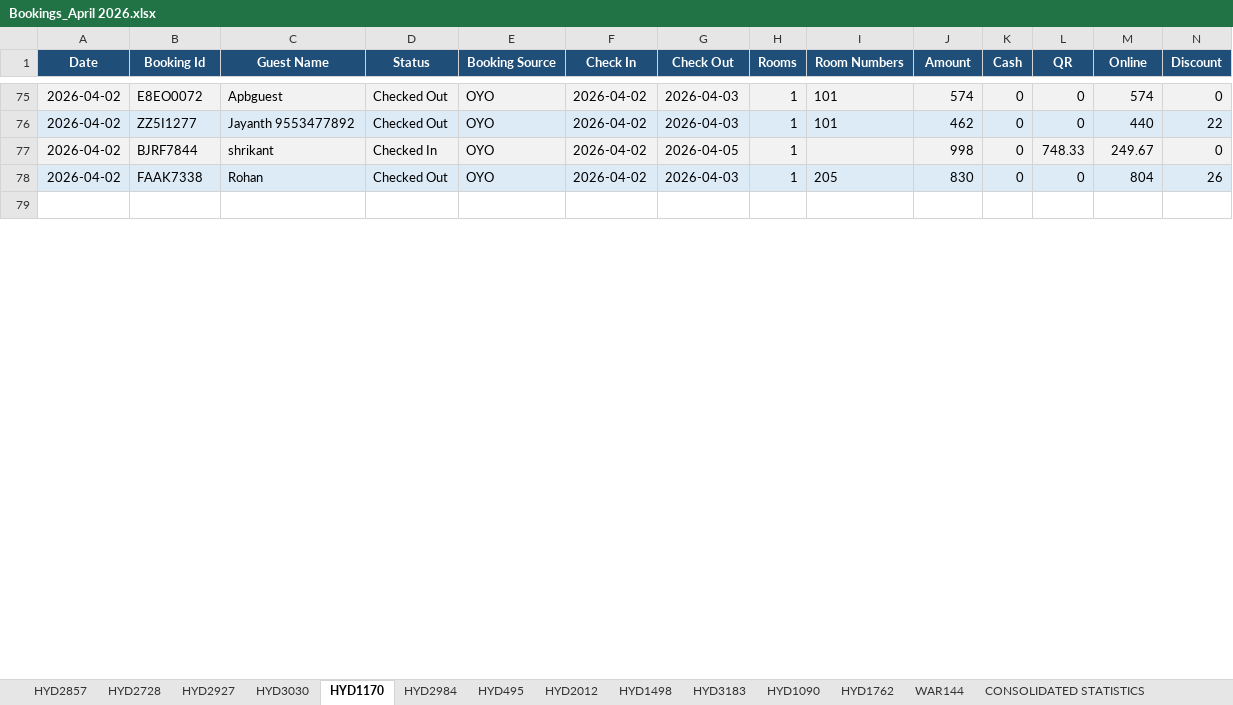
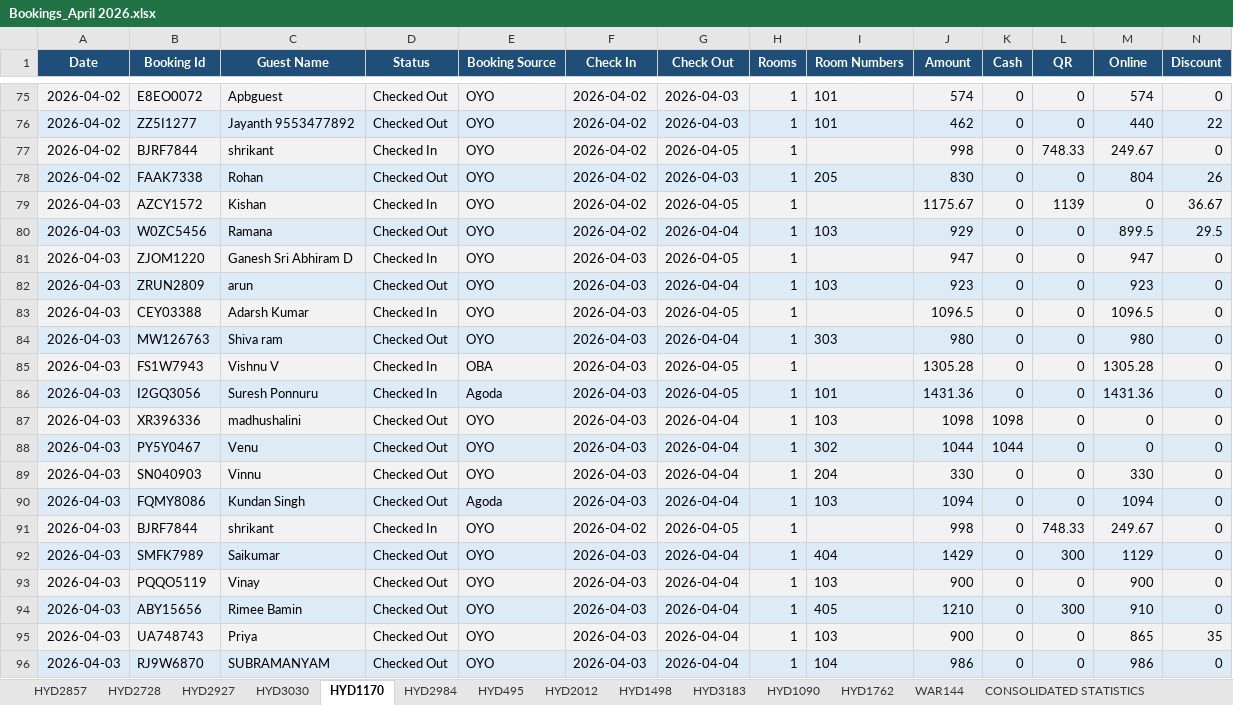
Before and after one commit to propertiesgrouphyd-manager/reports, an Excel workbook: Bookings_April 2026.xlsx, sheet HYD1170, drawn as a sheet; only a part is shown, gaps mark what is left out; the shorter side is filled out with more unchanged rows; values as stored, in another font and other column widths than the file's, no borders; rows hold the shown columns only; the diff covers the shown part only; the diff names each change by its address in the sheet, - before the commit and + after, or states it on an @@ line.

```diff
--- a/Bookings_April 2026.xlsx (sheet HYD1170)
+++ b/Bookings_April 2026.xlsx (sheet HYD1170)
+row 79: 2026-04-03 | AZCY1572 | Kishan | Checked In | OYO | 2026-04-02 | 2026-04-05 | 1 |  | 1175.67 | 0 | 1139 | 0 | 36.67
+row 80: 2026-04-03 | W0ZC5456 | Ramana | Checked Out | OYO | 2026-04-02 | 2026-04-04 | 1 | 103 | 929 | 0 | 0 | 899.5 | 29.5
+row 81: 2026-04-03 | ZJOM1220 | Ganesh Sri Abhiram D | Checked In | OYO | 2026-04-03 | 2026-04-05 | 1 |  | 947 | 0 | 0 | 947 | 0
+row 82: 2026-04-03 | ZRUN2809 | arun | Checked Out | OYO | 2026-04-03 | 2026-04-04 | 1 | 103 | 923 | 0 | 0 | 923 | 0
+row 83: 2026-04-03 | CEY03388 | Adarsh Kumar | Checked In | OYO | 2026-04-03 | 2026-04-05 | 1 |  | 1096.5 | 0 | 0 | 1096.5 | 0
+row 84: 2026-04-03 | MW126763 | Shiva ram | Checked Out | OYO | 2026-04-03 | 2026-04-04 | 1 | 303 | 980 | 0 | 0 | 980 | 0
+row 85: 2026-04-03 | FS1W7943 | Vishnu V | Checked In | OBA | 2026-04-03 | 2026-04-05 | 1 |  | 1305.28 | 0 | 0 | 1305.28 | 0
+row 86: 2026-04-03 | I2GQ3056 | Suresh Ponnuru | Checked In | Agoda | 2026-04-03 | 2026-04-05 | 1 | 101 | 1431.36 | 0 | 0 | 1431.36 | 0
+row 87: 2026-04-03 | XR396336 | madhushalini | Checked Out | OYO | 2026-04-03 | 2026-04-04 | 1 | 103 | 1098 | 1098 | 0 | 0 | 0
+row 88: 2026-04-03 | PY5Y0467 | Venu | Checked Out | OYO | 2026-04-03 | 2026-04-04 | 1 | 302 | 1044 | 1044 | 0 | 0 | 0
+row 89: 2026-04-03 | SN040903 | Vinnu | Checked Out | OYO | 2026-04-03 | 2026-04-04 | 1 | 204 | 330 | 0 | 0 | 330 | 0
+row 90: 2026-04-03 | FQMY8086 | Kundan Singh | Checked Out | Agoda | 2026-04-03 | 2026-04-04 | 1 | 103 | 1094 | 0 | 0 | 1094 | 0
+row 91: 2026-04-03 | BJRF7844 | shrikant | Checked In | OYO | 2026-04-02 | 2026-04-05 | 1 |  | 998 | 0 | 748.33 | 249.67 | 0
+row 92: 2026-04-03 | SMFK7989 | Saikumar | Checked Out | OYO | 2026-04-03 | 2026-04-04 | 1 | 404 | 1429 | 0 | 300 | 1129 | 0
+row 93: 2026-04-03 | PQQO5119 | Vinay | Checked Out | OYO | 2026-04-03 | 2026-04-04 | 1 | 103 | 900 | 0 | 0 | 900 | 0
+row 94: 2026-04-03 | ABY15656 | Rimee Bamin | Checked Out | OYO | 2026-04-03 | 2026-04-04 | 1 | 405 | 1210 | 0 | 300 | 910 | 0
+row 95: 2026-04-03 | UA748743 | Priya | Checked Out | OYO | 2026-04-03 | 2026-04-04 | 1 | 103 | 900 | 0 | 0 | 865 | 35
+row 96: 2026-04-03 | RJ9W6870 | SUBRAMANYAM | Checked Out | OYO | 2026-04-03 | 2026-04-04 | 1 | 104 | 986 | 0 | 0 | 986 | 0
```
Also changed, not shown: 38 added rows, 3 removed rows, 32 edited cells and cell formats elsewhere in this sheet, sheet HYD2728, sheet HYD2984, sheet HYD1762, sheet HYD3183, sheet CONSOLIDATED STATISTICS, sheet HYD495, 7 more sheets.
